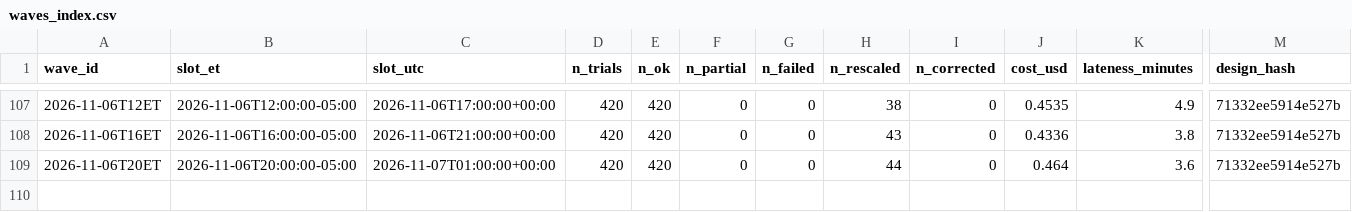
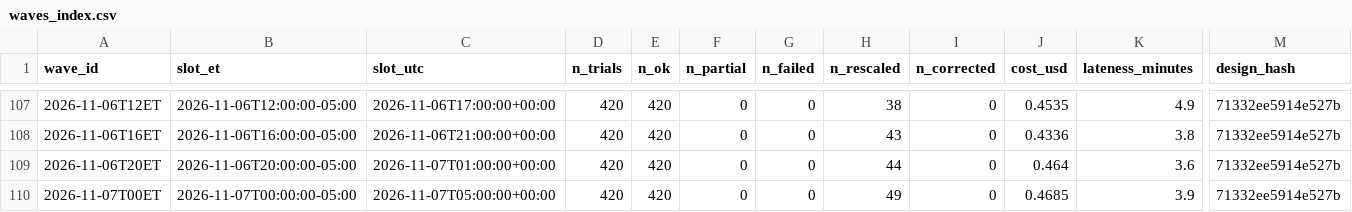
Before and after one commit to alizarif/hf-ai-inflation-expectations, a CSV file: data/waves_index.csv, drawn as a sheet; only a part is shown, gaps mark what is left out; rows hold the shown columns only; the diff names each change by its address in the sheet, - before the commit and + after, or states it on an @@ line.

```diff
--- a/data/waves_index.csv
+++ b/data/waves_index.csv
+row 110: 2026-11-07T00ET | 2026-11-07T00:00:00-05:00 | 2026-11-07T05:00:00+00:00 | 420 | 420 | 0 | 0 | 49 | 0 | 0.4685 | 3.9 | 71332ee5914e527b
```
Also changed, not shown: 15 other files.
